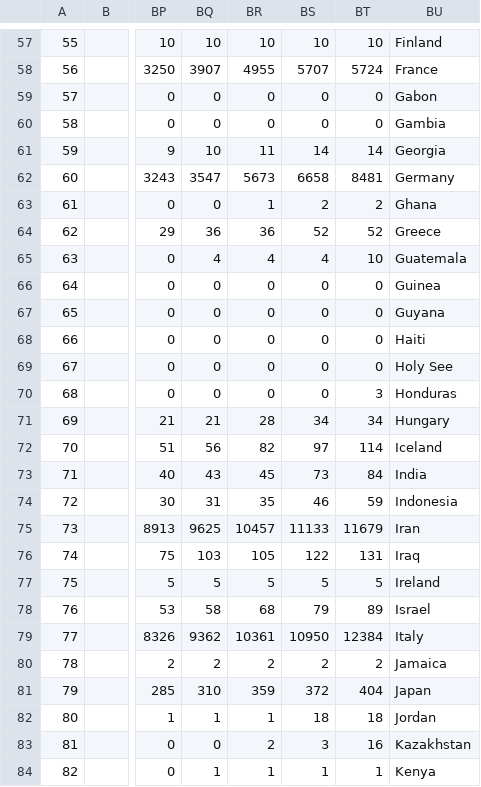
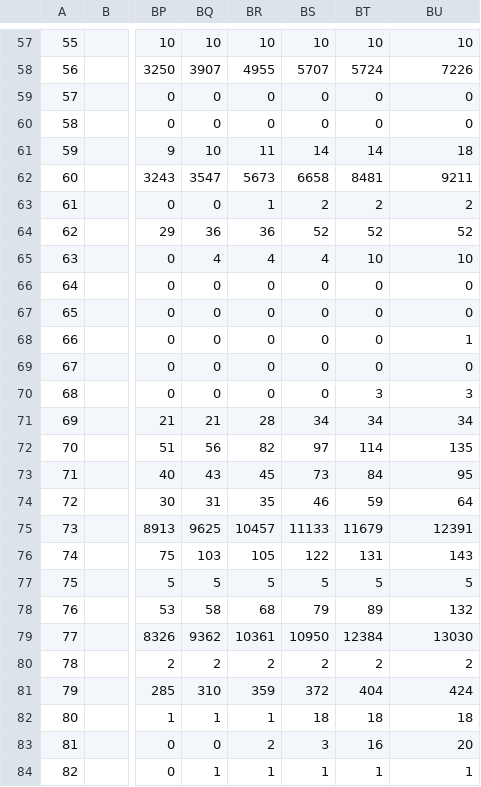
Before and after one commit to addenergyx/coronavirus-tracker, a CSV file: out.csv, drawn as a sheet; only a part is shown, gaps mark what is left out; the diff covers the shown part only; the diff names each change by its address in the sheet, - before the commit and + after, or states it on an @@ line.

```diff
--- a/out.csv
+++ b/out.csv
-BU57: Finland
+BU57: 10
-BU58: France
+BU58: 7226
-BU59: Gabon
+BU59: 0
-BU60: Gambia
+BU60: 0
-BU61: Georgia
+BU61: 18
-BU62: Germany
+BU62: 9211
-BU63: Ghana
+BU63: 2
-BU64: Greece
+BU64: 52
-BU65: Guatemala
+BU65: 10
-BU66: Guinea
+BU66: 0
-BU67: Guyana
+BU67: 0
-BU68: Haiti
+BU68: 1
-BU69: Holy See
+BU69: 0
-BU70: Honduras
+BU70: 3
-BU71: Hungary
+BU71: 34
-BU72: Iceland
+BU72: 135
-BU73: India
+BU73: 95
-BU74: Indonesia
+BU74: 64
-BU75: Iran
+BU75: 12391
-BU76: Iraq
+BU76: 143
-BU77: Ireland
+BU77: 5
-BU78: Israel
+BU78: 132
-BU79: Italy
+BU79: 13030
-BU80: Jamaica
+BU80: 2
-BU81: Japan
+BU81: 424
-BU82: Jordan
+BU82: 18
-BU83: Kazakhstan
+BU83: 20
-BU84: Kenya
+BU84: 1
```
Also changed, not shown: 150 edited cells elsewhere in this file, 2 other files.
